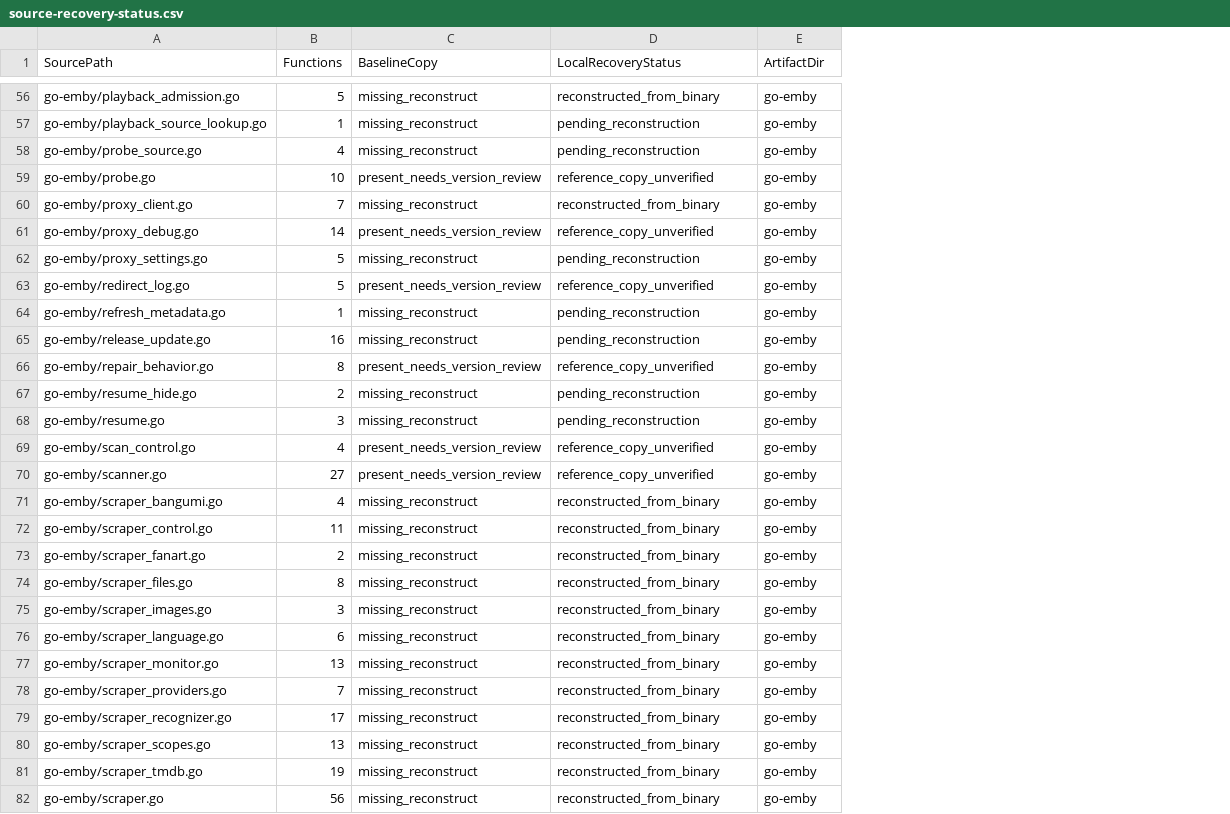
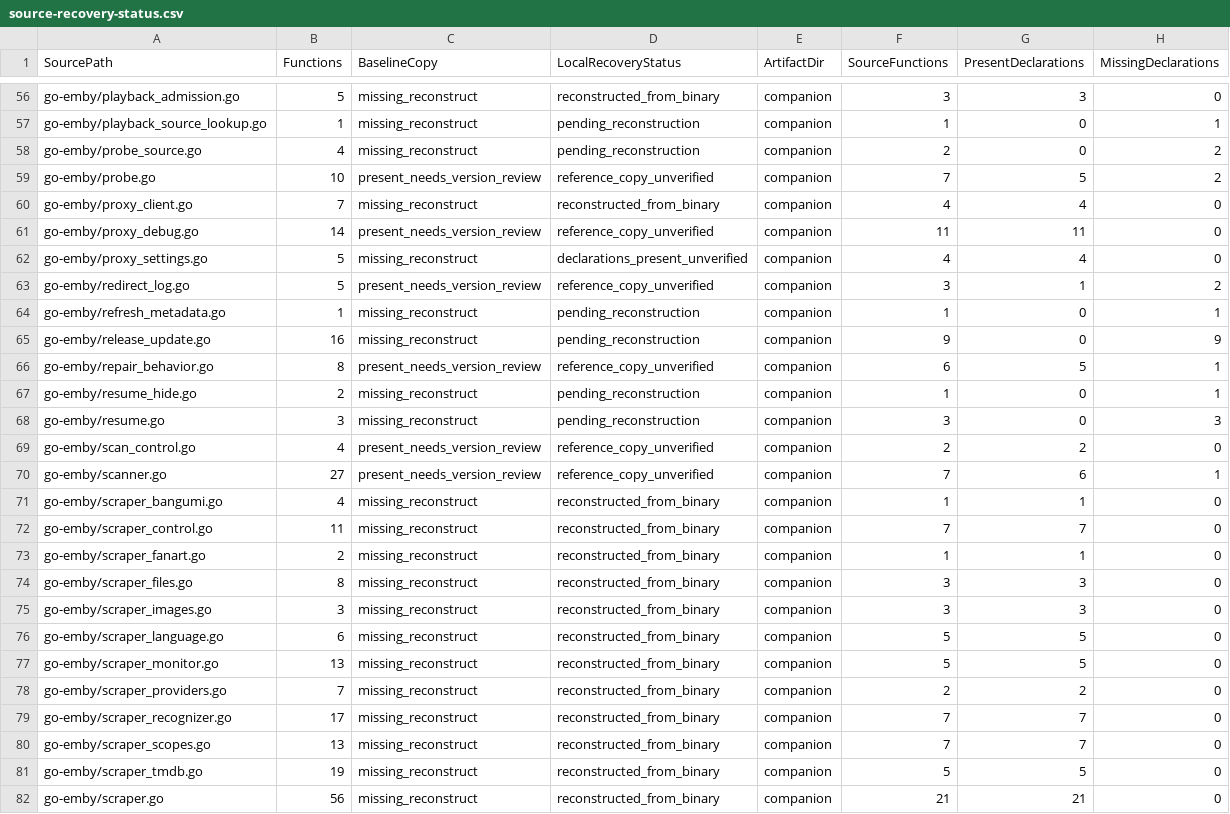
Before and after one commit to LLL198/ai-emby, a CSV file: docs/source-recovery-status.csv, drawn as a sheet; only a part is shown, gaps mark what is left out; the diff covers the shown part only; the diff names each change by its address in the sheet, - before the commit and + after, or states it on an @@ line.

Commit message:
Recover display, episode navigation, redirect and avatar source modules

```diff
--- a/docs/source-recovery-status.csv
+++ b/docs/source-recovery-status.csv
+column F (SourceFunctions), rows 56-82: 3 | 1 | 2 | 7 | 4 | 11 | 4 | 3 | 1 | 9 | 6 | 1 | 3 | 2 | 7 | 1 | 7 | 1 | 3 | 3 | 5 | 5 | 2 | 7 | 7 | 5 | 21
+column G (PresentDeclarations), rows 56-82: 3 | 0 | 0 | 5 | 4 | 11 | 4 | 1 | 0 | 0 | 5 | 0 | 0 | 2 | 6 | 1 | 7 | 1 | 3 | 3 | 5 | 5 | 2 | 7 | 7 | 5 | 21
+column H (MissingDeclarations), rows 56-82: 0 | 1 | 2 | 2 | 0 | 0 | 0 | 2 | 1 | 9 | 1 | 1 | 3 | 0 | 1 | 0 | 0 | 0 | 0 | 0 | 0 | 0 | 0 | 0 | 0 | 0 | 0
-E56:E82 (ArtifactDir): go-emby
+E56:E82 (ArtifactDir): companion
-D62 (LocalRecoveryStatus): pending_reconstruction
+D62 (LocalRecoveryStatus): declarations_present_unverified
```
Also changed, not shown: 93 edited cells elsewhere in this file, 20 other files.
